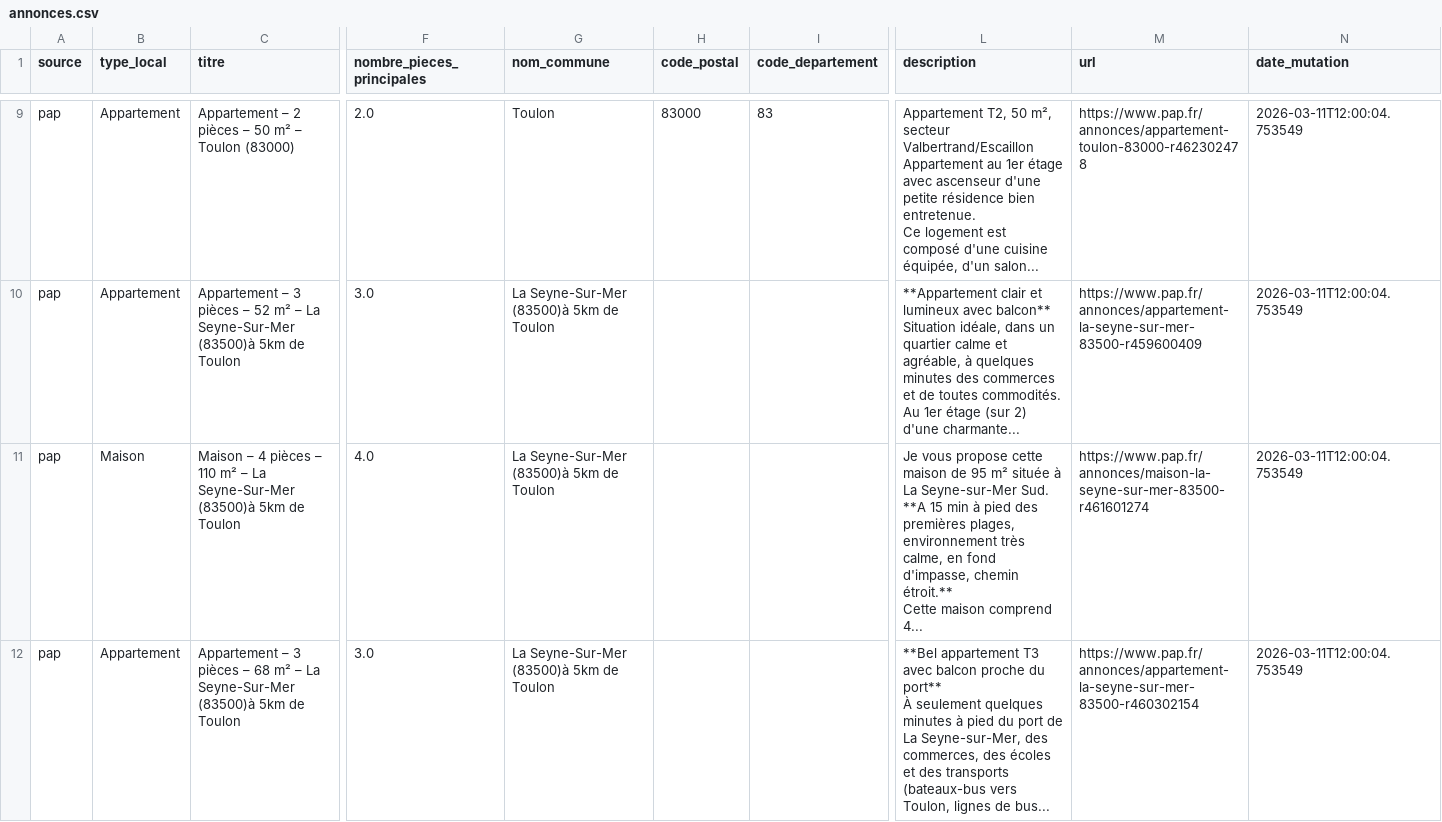
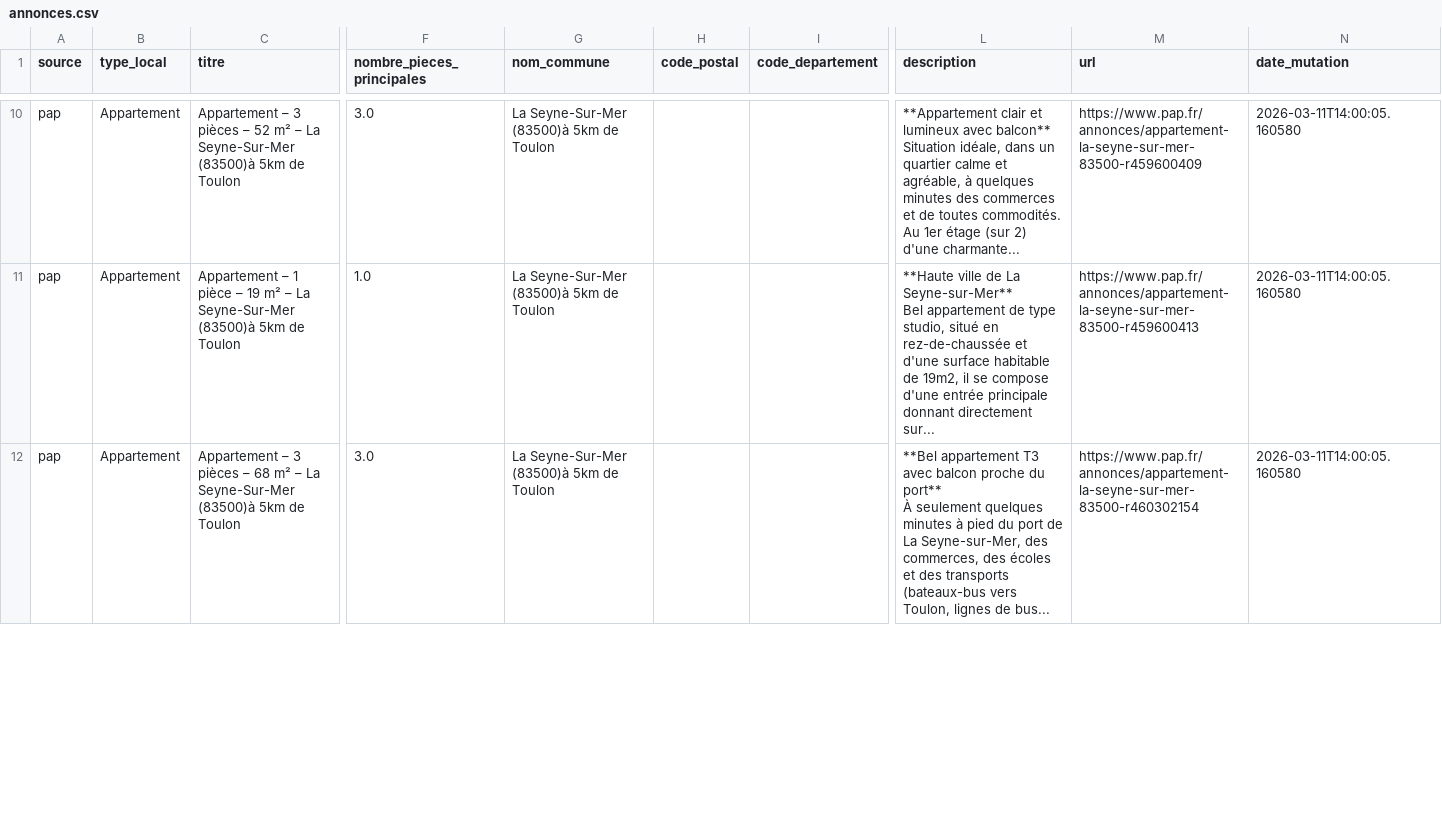
Before and after one commit to Karmadibsa/AImmo, a CSV file: data/annonces.csv, drawn as a sheet; only a part is shown, gaps mark what is left out; removed rows and columns are numbered as before the commit, all else as after; rows hold the shown columns only; ↵ is a line break in a cell; the diff covers the shown part only; the diff names each change by its address in the sheet, - before the commit and + after, or states it on an @@ line.

Commit message:
chore(data): 48 annonces mises à jour [skip ci]

```diff
--- a/data/annonces.csv
+++ b/data/annonces.csv
-row 9: pap | Appartement | Appartement – 2 pièces – 50 m² – Toulon (83000) | 2.0 | Toulon | 83000 | 83 | Appartement T2, 50 m², secteur Valbertrand/Escaillon ↵ Appartement au 1er étage avec ascenseur d'une petite résidence bien entretenue. ↵ Ce logement est composé d'une cuisine équipée, d'un salon... | https://www.pap.fr/annonces/appartement-toulon-83000-r462302478 | 2026-03-11T12:00:04.753549
-N10 (date_mutation): 2026-03-11T12:00:04.753549
+N10 (date_mutation): 2026-03-11T14:00:05.160580
-row 11: pap | Maison | Maison – 4 pièces – 110 m² – La Seyne-Sur-Mer (83500)à 5km de Toulon | 4.0 | La Seyne-Sur-Mer (83500)à 5km de Toulon |  |  | Je vous propose cette maison de 95 m² située à La Seyne-sur-Mer Sud. ↵ **A 15 min à pied des premières plages, environnement très calme, en fond d'impasse, chemin étroit.** ↵ Cette maison comprend 4... | https://www.pap.fr/annonces/maison-la-seyne-sur-mer-83500-r461601274 | 2026-03-11T12:00:04.753549
+row 11: pap | Appartement | Appartement – 1 pièce – 19 m² – La Seyne-Sur-Mer (83500)à 5km de Toulon | 1.0 | La Seyne-Sur-Mer (83500)à 5km de Toulon |  |  | **Haute ville de La Seyne-sur-Mer** ↵ Bel appartement de type studio, situé en rez-de-chaussée et d'une surface habitable de 19m2, il se compose d'une entrée principale donnant directement sur... | https://www.pap.fr/annonces/appartement-la-seyne-sur-mer-83500-r459600413 | 2026-03-11T14:00:05.160580
-N12 (date_mutation): 2026-03-11T12:00:04.753549
+N12 (date_mutation): 2026-03-11T14:00:05.160580
```
Also changed, not shown: 2 added rows, 1 removed row and 15 edited cells elsewhere in this file.
